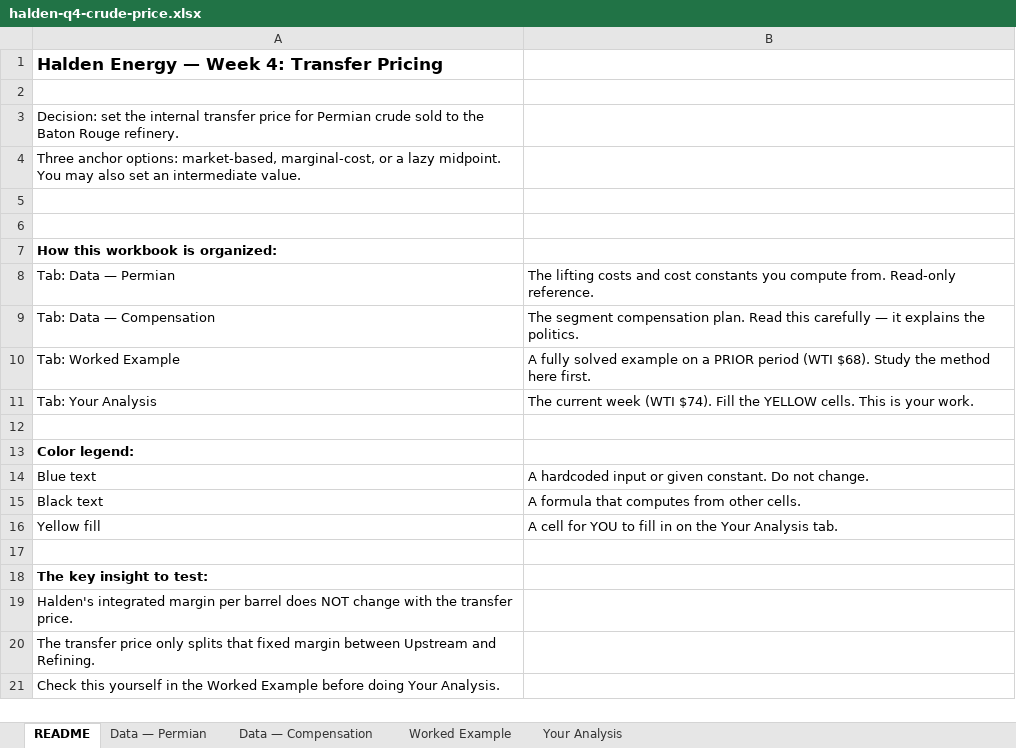
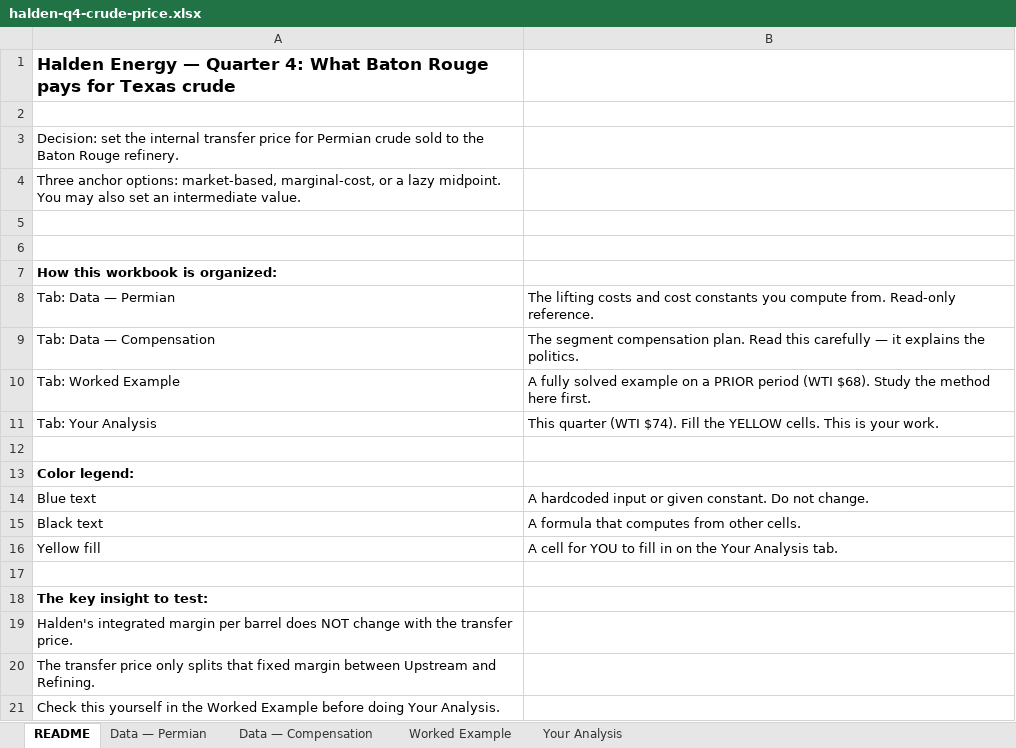
Before and after one commit to OneSmarterInc/flexee-economics, an Excel workbook: packages/content/exhibits/q4/halden-q4-crude-price.xlsx, sheet README, drawn as a sheet; values as stored, in another font and other column widths than the file's, no borders; the diff names each change by its address in the sheet, - before the commit and + after, or states it on an @@ line.

```diff
--- a/packages/content/exhibits/q4/halden-q4-crude-price.xlsx (sheet README)
+++ b/packages/content/exhibits/q4/halden-q4-crude-price.xlsx (sheet README)
-A1: …Energy — Week 4: Transfer Pricing
+A1: …Energy — Quarter 4: What Baton Rouge pays for Texas crude
-B11: The current week (WTI $74).…
+B11: This quarter (WTI $74).…
```
Also changed, not shown: sheet Worked Example, sheet Your Analysis, sheet Data — Permian, packages/content/exhibits/q1/halden-q1-asset-register.xlsx, packages/content/exhibits/q2/halden-q2-station-prices.xlsx, 3 other files.
